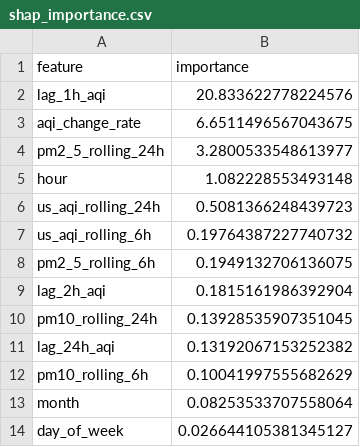
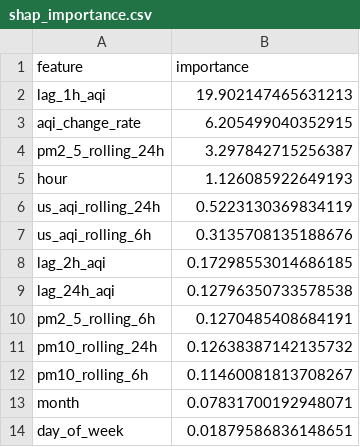
Before and after one commit to ahmed-121174/HazaraAQI_10Pearls, a CSV file: models/shap_importance.csv, drawn as a sheet.

Commit message:
[Daily] Retrained models + updated SHAP importance

```diff
--- a/models/shap_importance.csv
+++ b/models/shap_importance.csv
@@ -1,14 +1,14 @@
 feature,importance
-lag_1h_aqi,20.833622778224576
-aqi_change_rate,6.6511496567043675
-pm2_5_rolling_24h,3.2800533548613977
-hour,1.082228553493148
-us_aqi_rolling_24h,0.5081366248439723
-us_aqi_rolling_6h,0.19764387227740732
-pm2_5_rolling_6h,0.1949132706136075
-lag_2h_aqi,0.1815161986392904
-pm10_rolling_24h,0.13928535907351045
-lag_24h_aqi,0.13192067153252382
-pm10_rolling_6h,0.10041997555682629
-month,0.08253533707558064
-day_of_week,0.026644105381345127
+lag_1h_aqi,19.902147465631213
+aqi_change_rate,6.205499040352915
+pm2_5_rolling_24h,3.297842715256387
+hour,1.126085922649193
+us_aqi_rolling_24h,0.5223130369834119
+us_aqi_rolling_6h,0.3135708135188676
+lag_2h_aqi,0.17298553014686185
+lag_24h_aqi,0.12796350733578538
+pm2_5_rolling_6h,0.1270485408684191
+pm10_rolling_24h,0.12638387142135732
+pm10_rolling_6h,0.11460081813708267
+month,0.07831700192948071
+day_of_week,0.01879586836148651
```
Also changed, not shown: models/training_results.csv, 3 other files.
